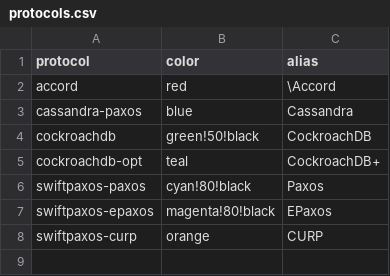
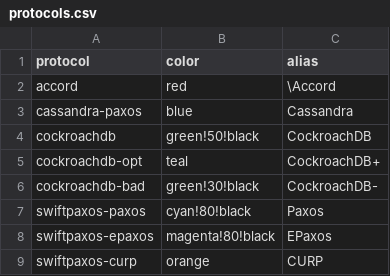
Before and after one commit to otrack/cassandra-evaluation, a CSV file: Docker/protocols.csv, drawn as a sheet; the diff names each change by its address in the sheet, - before the commit and + after, or states it on an @@ line.

```diff
--- a/Docker/protocols.csv
+++ b/Docker/protocols.csv
+row 6: cockroachdb-bad | green!30!black | CockroachDB-
```
Also changed, not shown: 7 other files.
